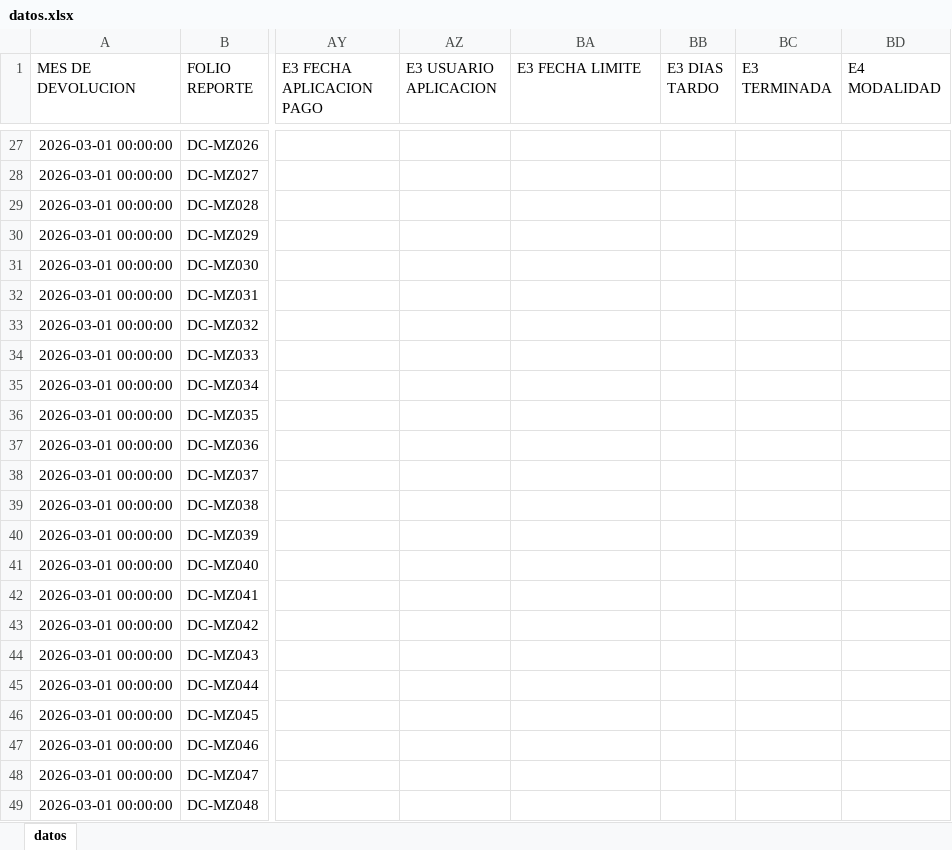
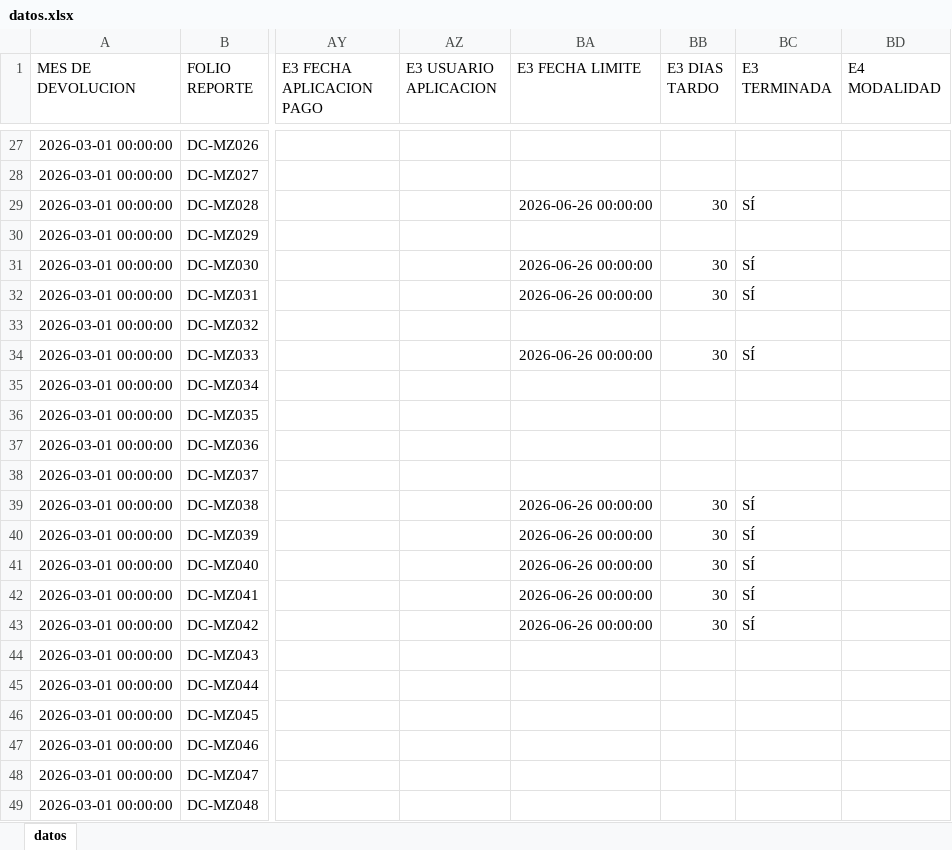
Before and after one commit to ftrevinor001-tr/dashboard-reclamaciones, an Excel workbook: datos.xlsx, sheet datos, drawn as a sheet; only a part is shown, gaps mark what is left out; values as stored, in another font and other column widths than the file's, no borders; the diff covers the shown part only; the diff names each change by its address in the sheet, - before the commit and + after, or states it on an @@ line.

Commit message:
Carga masiva de base de datos por Fernando (144 registros, 13/07/2026 14:42)

```diff
--- a/datos.xlsx (sheet datos)
+++ b/datos.xlsx (sheet datos)
-BA29 (E3 FECHA LIMITE): (empty)
+BA29 (E3 FECHA LIMITE): 2026-06-26 00:00:00
-BB29 (E3 DIAS TARDO): (empty)
+BB29 (E3 DIAS TARDO): 30
-BC29 (E3 TERMINADA): (empty)
+BC29 (E3 TERMINADA): SÍ
-BA31:BA32 (E3 FECHA LIMITE): (empty)
+BA31:BA32 (E3 FECHA LIMITE): 2026-06-26 00:00:00
-BB31:BB32 (E3 DIAS TARDO): (empty)
+BB31:BB32 (E3 DIAS TARDO): 30
-BC31:BC32 (E3 TERMINADA): (empty)
+BC31:BC32 (E3 TERMINADA): SÍ
-BA34 (E3 FECHA LIMITE): (empty)
+BA34 (E3 FECHA LIMITE): 2026-06-26 00:00:00
-BB34 (E3 DIAS TARDO): (empty)
+BB34 (E3 DIAS TARDO): 30
-BC34 (E3 TERMINADA): (empty)
+BC34 (E3 TERMINADA): SÍ
-BA39:BA43 (E3 FECHA LIMITE): (empty)
+BA39:BA43 (E3 FECHA LIMITE): 2026-06-26 00:00:00
-BB39:BB43 (E3 DIAS TARDO): (empty)
+BB39:BB43 (E3 DIAS TARDO): 30
-BC39:BC43 (E3 TERMINADA): (empty)
+BC39:BC43 (E3 TERMINADA): SÍ
```
Also changed, not shown: 92 edited cells elsewhere in this sheet.
